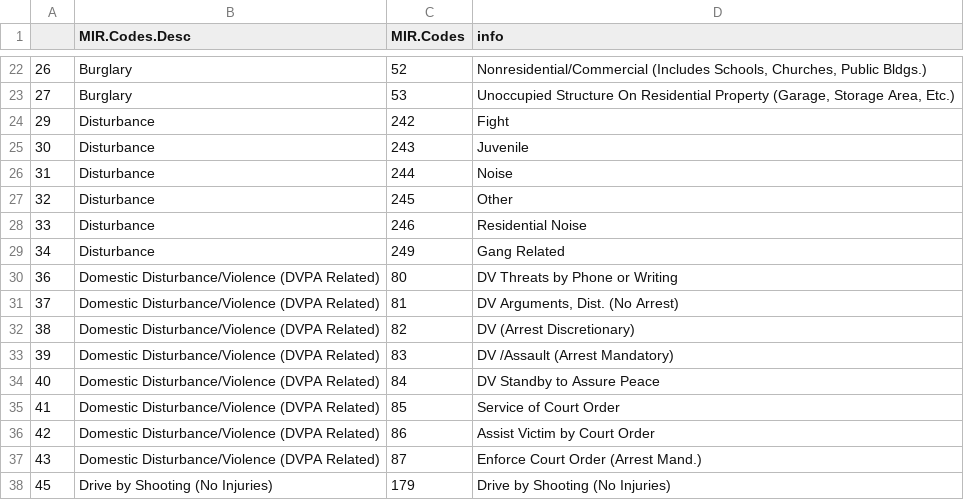
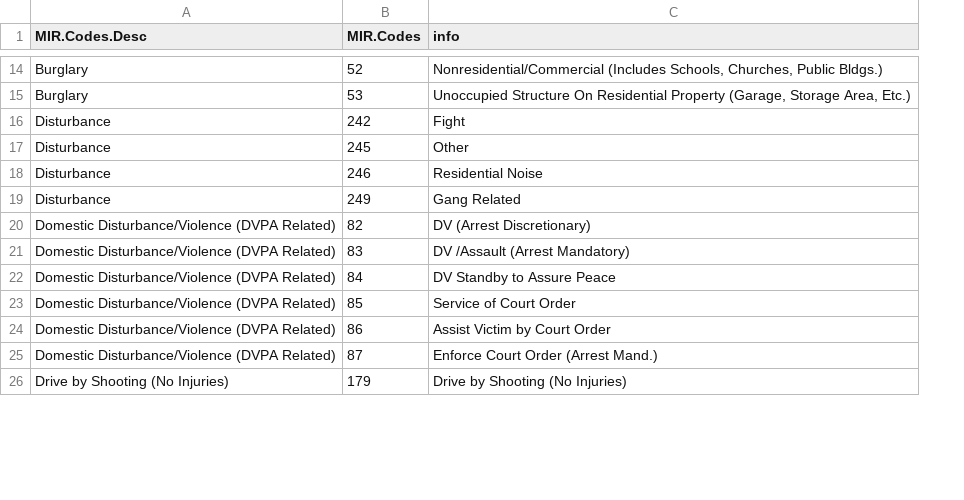
Before and after one commit to JasonHJiang/911_Call_for_Services_Case_Study, a CSV file: seattle_code.csv, drawn as a sheet; only a part is shown, gaps mark what is left out; the diff covers the shown part only; the diff names each change by its address in the sheet, - before the commit and + after, or states it on an @@ line.

```diff
--- a/seattle_code.csv
+++ b/seattle_code.csv
-column A, rows 22-24: 26 | 27 | 29; rows 27-29: 32 | 33 | 34; rows 32-38: 38 | 39 | 40 | 41 | 42 | 43 | 45
-row 25: 30 | Disturbance | 243 | Juvenile
-row 26: 31 | Disturbance | 244 | Noise
-row 30: 36 | Domestic Disturbance/Violence (DVPA Related) | 80 | DV Threats by Phone or Writing
-row 31: 37 | Domestic Disturbance/Violence (DVPA Related) | 81 | DV Arguments, Dist. (No Arrest)
```
Also changed, not shown: 31 removed rows elsewhere in this file.
